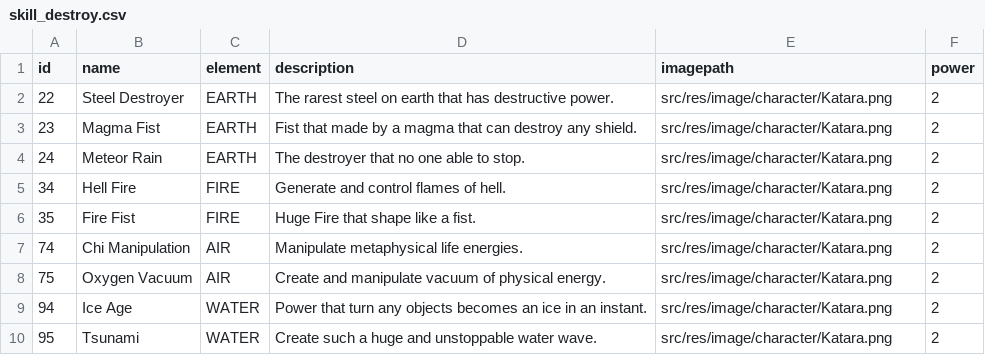
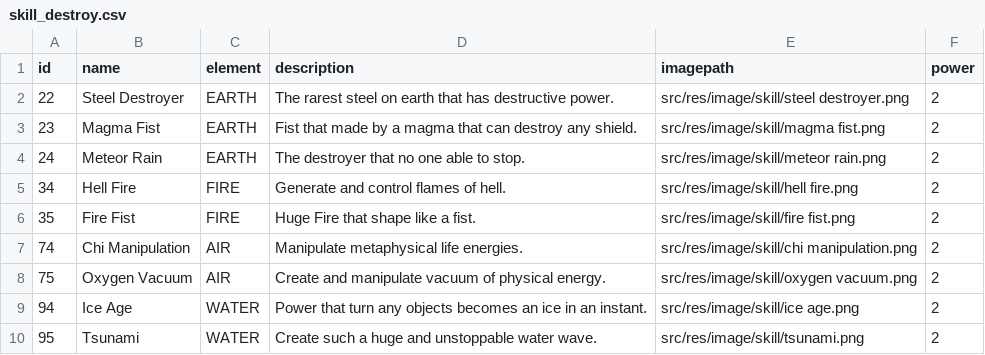
Before and after one commit to William9923/DuelFX, a CSV file: bin/main/com/avatarduel/card/data/skill_destroy.csv, drawn as a sheet.

```diff
--- a/bin/main/com/avatarduel/card/data/skill_destroy.csv
+++ b/bin/main/com/avatarduel/card/data/skill_destroy.csv
@@ -1,10 +1,10 @@
 id	name	element	description	imagepath	power
-22	Steel Destroyer	EARTH	The rarest steel on earth that has destructive power.	src/res/image/character/Katara.png	2
-23	Magma Fist	EARTH	Fist that made by a magma that can destroy any shield.	src/res/image/character/Katara.png	2
-24	Meteor Rain	EARTH	The destroyer that no one able to stop.	src/res/image/character/Katara.png	2
-34	Hell Fire	FIRE	Generate and control flames of hell.	src/res/image/character/Katara.png	2
-35	Fire Fist	FIRE	Huge Fire that shape like a fist.	src/res/image/character/Katara.png	2
-74	Chi Manipulation	AIR	Manipulate metaphysical life energies.	src/res/image/character/Katara.png	2
-75	Oxygen Vacuum	AIR	Create and manipulate vacuum of physical energy.	src/res/image/character/Katara.png	2
-94	Ice Age	WATER	Power that turn any objects becomes an ice in an instant.	src/res/image/character/Katara.png	2
-95	Tsunami	WATER	Create such a huge and unstoppable water wave.	src/res/image/character/Katara.png	2
+22	Steel Destroyer	EARTH	The rarest steel on earth that has destructive power.	src/res/image/skill/steel destroyer.png	2
+23	Magma Fist	EARTH	Fist that made by a magma that can destroy any shield.	src/res/image/skill/magma fist.png	2
+24	Meteor Rain	EARTH	The destroyer that no one able to stop.	src/res/image/skill/meteor rain.png	2
+34	Hell Fire	FIRE	Generate and control flames of hell.	src/res/image/skill/hell fire.png	2
+35	Fire Fist	FIRE	Huge Fire that shape like a fist.	src/res/image/skill/fire fist.png	2
+74	Chi Manipulation	AIR	Manipulate metaphysical life energies.	src/res/image/skill/chi manipulation.png	2
+75	Oxygen Vacuum	AIR	Create and manipulate vacuum of physical energy.	src/res/image/skill/oxygen vacuum.png	2
+94	Ice Age	WATER	Power that turn any objects becomes an ice in an instant.	src/res/image/skill/ice age.png	2
+95	Tsunami	WATER	Create such a huge and unstoppable water wave.	src/res/image/skill/tsunami.png	2
```
Also changed, not shown: bin/main/com/avatarduel/card/data/skill_power_up.csv, 18 other files.
